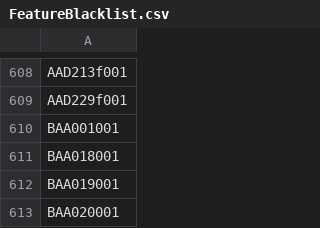
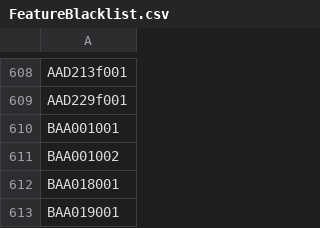
Before and after one commit to HenrikPilz/BMEcatConverter, a CSV file: documents/BMEcat/version/FeatureBlacklist.csv, drawn as a sheet; only a part is shown, gaps mark what is left out; the shorter side is filled out with more unchanged rows.

Commit message:
BMEcat Erstellung abgeschlossen
- Aktualisierte UnitTests
- AKtualisierte und angepasste Funktionen der Datenklassen

```diff
--- a/documents/BMEcat/version/FeatureBlacklist.csv
+++ b/documents/BMEcat/version/FeatureBlacklist.csv
@@ -610,2 +610,3 @@ AAD229f001
 BAA001001
+BAA001002
 BAA018001
```
Also changed, not shown: 24 other files.
